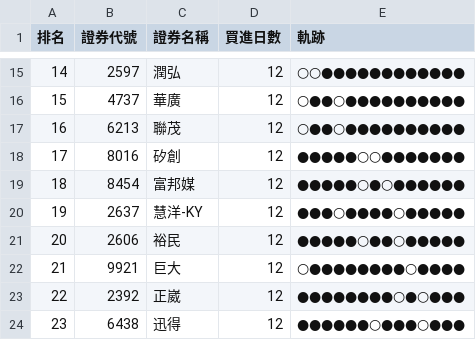
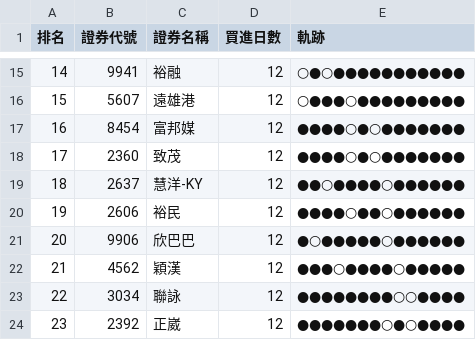
Before and after one commit to SongChiChuang/tw-stock-flow, a CSV file: reports/accumulation/foreign_accumulation_top30.csv, drawn as a sheet; only a part is shown, gaps mark what is left out; the diff covers the shown part only.

```diff
--- a/reports/accumulation/foreign_accumulation_top30.csv
+++ b/reports/accumulation/foreign_accumulation_top30.csv
@@ -15,10 +15,10 @@
-14,2597,潤弘,12,○○●●●●●●●●●●●●
-15,4737,華廣,12,○●●○●●●●●●●●●●
-16,6213,聯茂,12,○●●○●●●●●●●●●●
-17,8016,矽創,12,●●●●●○○●●●●●●●
-18,8454,富邦媒,12,●●●●●○●○●●●●●●
-19,2637,慧洋-KY,12,●●●○●●●●○●●●●●
-20,2606,裕民,12,●●●●●○●●○●●●●●
-21,9921,巨大,12,○●●●●●●●●○●●●●
-22,2392,正崴,12,●●●●●●●●○●○●●●
-23,6438,迅得,12,●●●●●●○●●●○●●●
+14,9941,裕融,12,○●○●●●●●●●●●●●
+15,5607,遠雄港,12,○●●●○●●●●●●●●●
+16,8454,富邦媒,12,●●●●○●○●●●●●●●
+17,2360,致茂,12,●●●●○●○●●●●●●●
+18,2637,慧洋-KY,12,●●○●●●●○●●●●●●
+19,2606,裕民,12,●●●●○●●○●●●●●●
+20,9906,欣巴巴,12,●○●●●●●○●●●●●●
+21,4562,穎漢,12,●●●○●●●●○●●●●●
+22,3034,聯詠,12,●●●●●●●●○○●●●●
+23,2392,正崴,12,●●●●●●●○●○●●●●
```
Also changed, not shown: 53 edited cells elsewhere in this file, reports/streak/foreign_streak_top30.csv, 7 other files.
